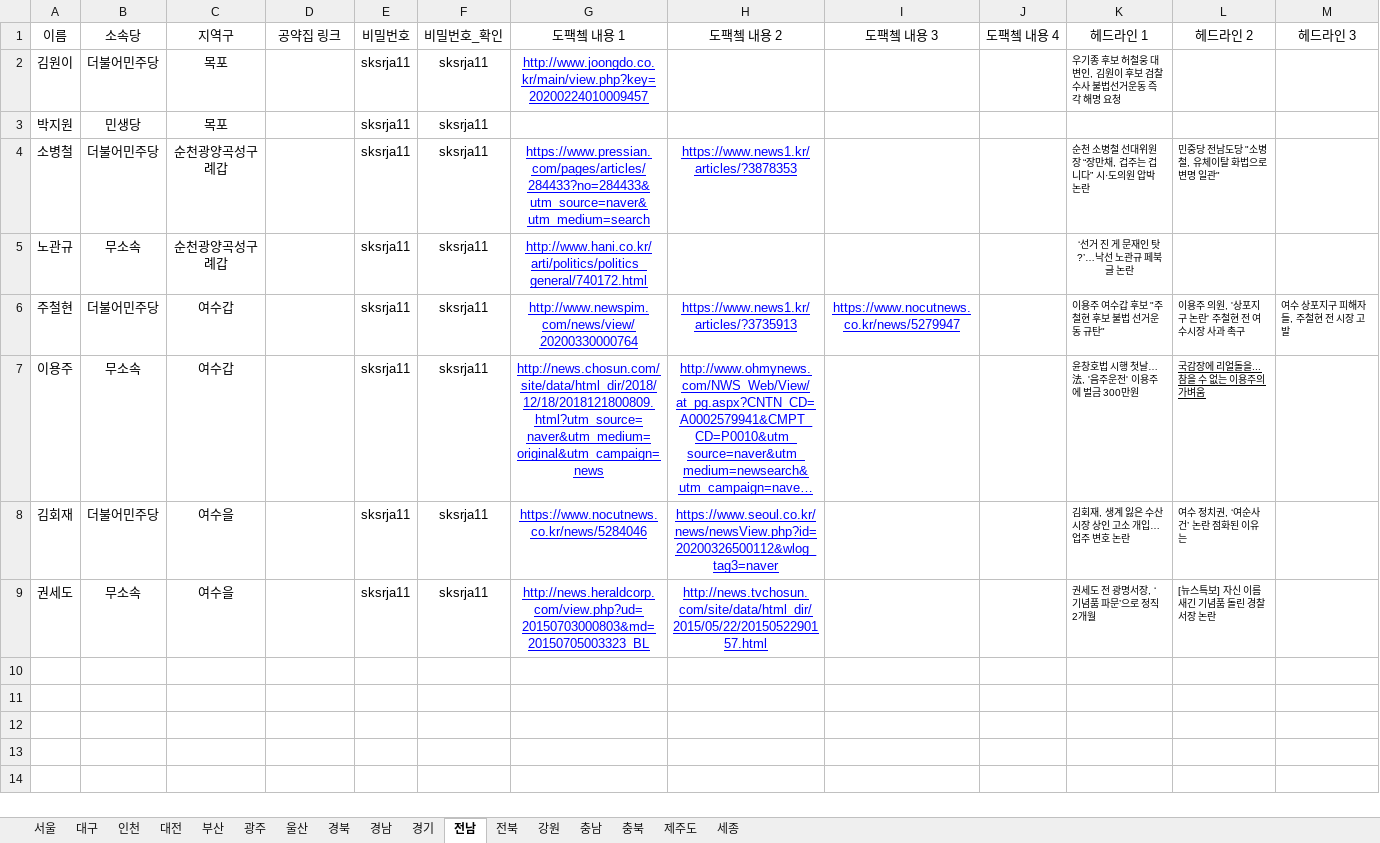
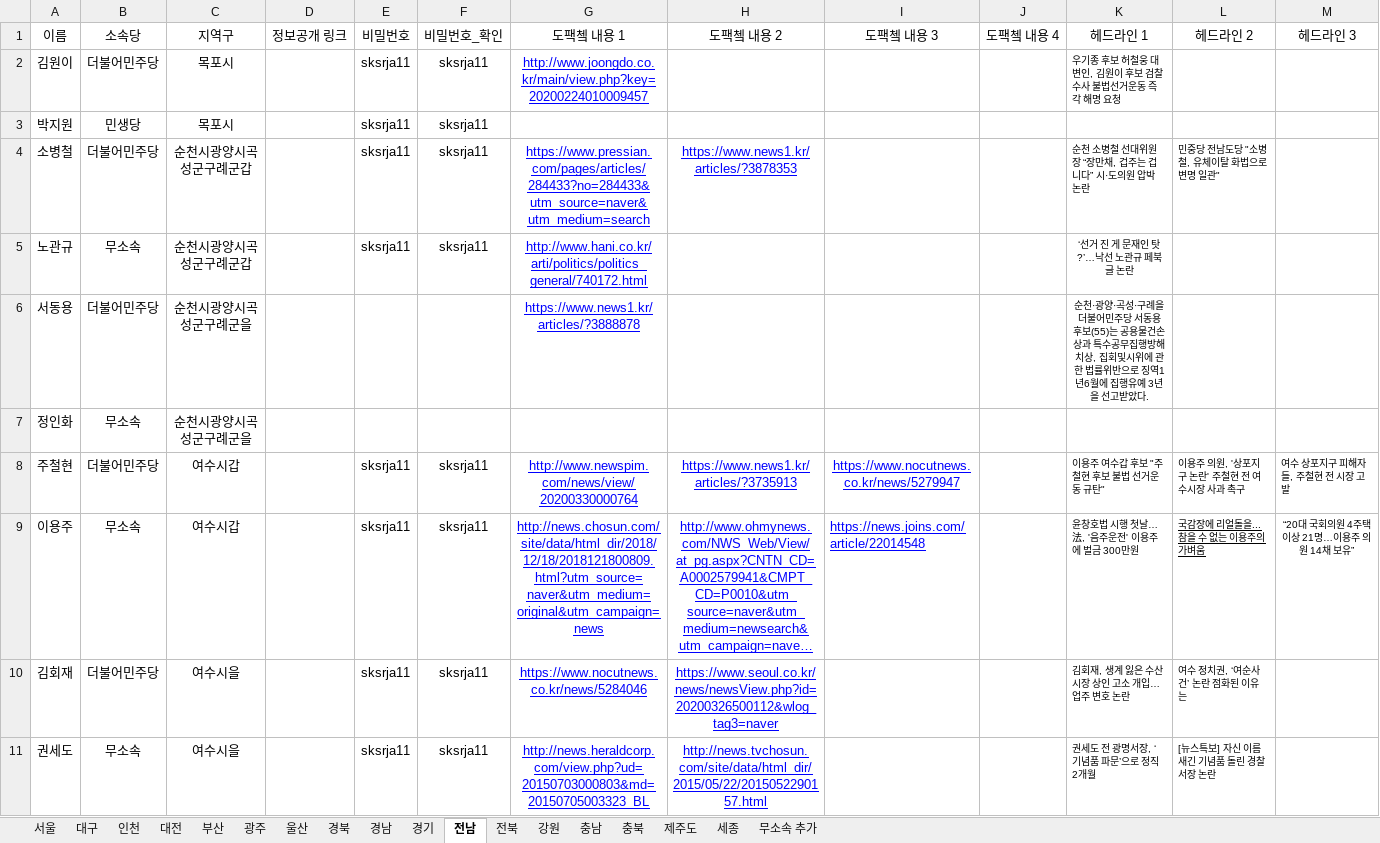
Before and after one commit to baeniel/nofactnovote, an Excel workbook: public/no_fact_no_vote.xlsx, sheet 전남, drawn as a sheet; only a part is shown; long unchanged cells end in …; values as stored, in another font and other column widths than the file's, no borders; charts and pictures not drawn; addresses are those after the commit; the diff covers the shown part only; the diff names each change by its address in the sheet, - before the commit and + after, or states it on an @@ line.

```diff
--- a/public/no_fact_no_vote.xlsx (sheet 전남)
+++ b/public/no_fact_no_vote.xlsx (sheet 전남)
+sheet tab: 무소속 추가
-D1: 공약집 링크
+D1: 정보공개 링크
-C2:C3 (지역구): 목포
+C2:C3 (지역구): 목포시
-C4:C5 (지역구): 순천광양곡성구례갑
+C4:C5 (지역구): 순천시광양시곡성군구례군갑
+row 6: 서동용 | 더불어민주당 | 순천시광양시곡성군구례군을 |  |  |  | https://www.news1.kr/articles/?3888878 |  |  |  | 순천·광양·곡성·구례을 더불어민주당 서동용 후보(55)는 공용물건손상과 특수공무집행방해치상, 집회및시위에 관한 법률위반으로 징역1년6월에 집행유예 3년을 선고받았다.
+row 7: 정인화 | 무소속 | 순천시광양시곡성군구례군을
-C8:C9 (지역구): 여수갑
+C8:C9 (지역구): 여수시갑
-I9 (도팩쳌 내용 3): (empty)
+I9 (도팩쳌 내용 3): https://news.joins.com/article/22014548
-M9 (헤드라인 3): (empty)
+M9 (헤드라인 3): “20대 국회의원 4주택 이상 21명…이용주 의원 14채 보유”
-C10:C11 (지역구): 여수을
+C10:C11 (지역구): 여수시을
```
Also changed, not shown: 10 added rows elsewhere in this sheet, sheet 경기, sheet 대구, sheet 부산, sheet 경남, sheet 전북, sheet 경북, 10 more sheets, charts or pictures, 27 other files.
